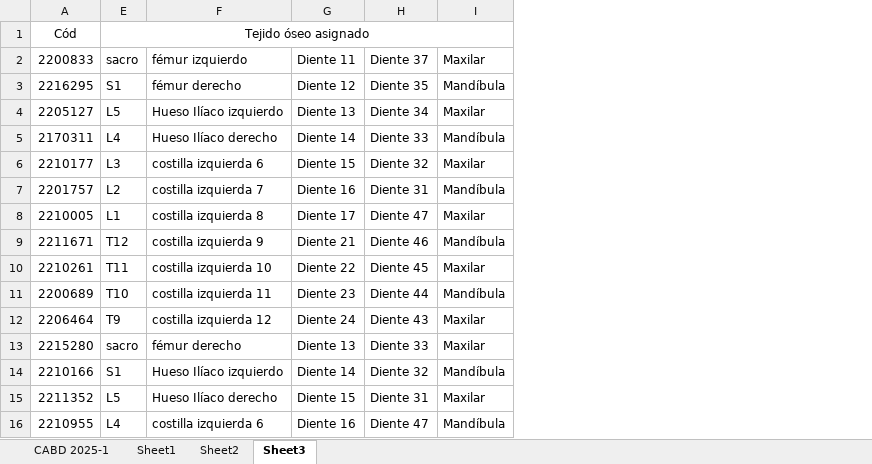
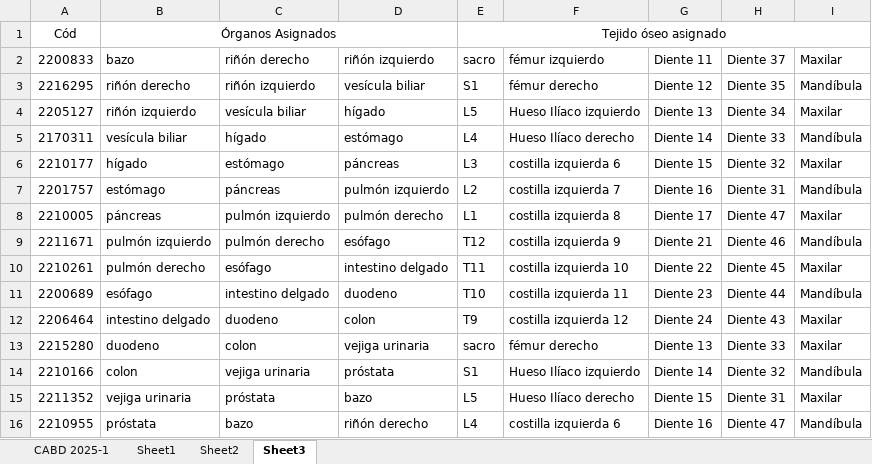
Before and after one commit to oicampo-uao/oicampo-uao.github.io, an Excel workbook: academics/CABD/2025-1/CABD 2025-1.xlsx, sheet Sheet3, drawn as a sheet; values as stored, in another font and other column widths than the file's, no borders; the diff names each change by its address in the sheet, - before the commit and + after, or states it on an @@ line.

```diff
--- a/academics/CABD/2025-1/CABD 2025-1.xlsx (sheet Sheet3)
+++ b/academics/CABD/2025-1/CABD 2025-1.xlsx (sheet Sheet3)
@@ column B unhidden, rows 1-16: Órganos Asignados | bazo | riñón derecho | riñón izquierdo | vesícula biliar | hígado | estómago | páncreas | pulmón izquierdo | pulmón derecho | esófago | intestino delgado | duodeno | colon | vejiga urinaria | próstata @@
@@ column C unhidden, rows 2-16: riñón derecho | riñón izquierdo | vesícula biliar | hígado | estómago | páncreas | pulmón izquierdo | pulmón derecho | esófago | intestino delgado | duodeno | colon | vejiga urinaria | próstata | bazo @@
@@ column D unhidden, rows 2-16: riñón izquierdo | vesícula biliar | hígado | estómago | páncreas | pulmón izquierdo | pulmón derecho | esófago | intestino delgado | duodeno | colon | vejiga urinaria | próstata | bazo | riñón derecho @@
```
Also changed, not shown: sheet CABD 2025-1.
